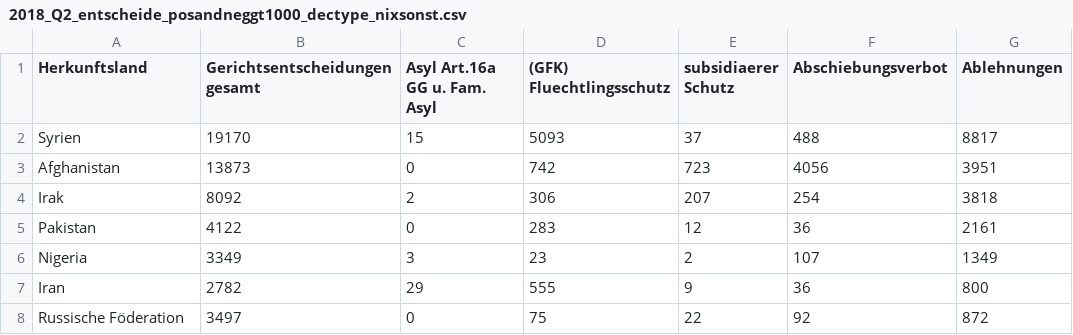
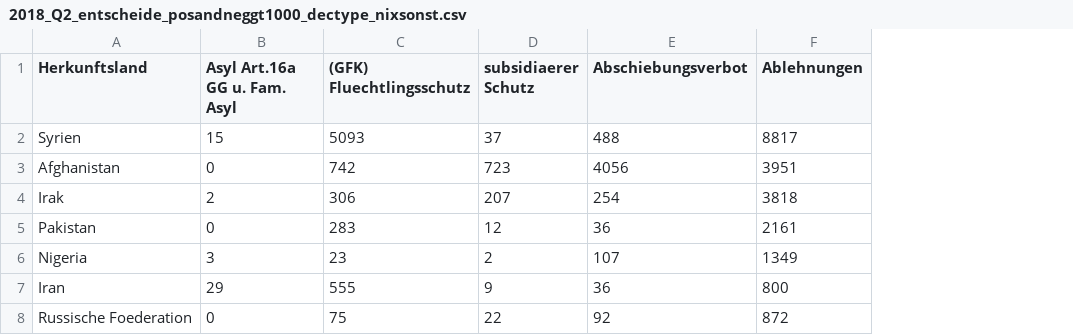
Before and after one commit to muc-fluechtlingsrat/gerichtsentscheide, a CSV file: Gerichtsentscheidungen/cooked/2018_Q2_entscheide_posandneggt1000_dectype_nixsonst.csv, drawn as a sheet; the diff names each change by its address in the sheet, - before the commit and + after, or states it on an @@ line.

```diff
--- a/Gerichtsentscheidungen/cooked/2018_Q2_entscheide_posandneggt1000_dectype_nixsonst.csv
+++ b/Gerichtsentscheidungen/cooked/2018_Q2_entscheide_posandneggt1000_dectype_nixsonst.csv
-column B (Gerichtsentscheidungen gesamt), rows 2-8: 19170 | 13873 | 8092 | 4122 | 3349 | 2782 | 3497
-A8 (Herkunftsland): Russische Föderation
+A8 (Herkunftsland): Russische Foederation
```
Also changed, not shown: Gerichtsentscheidungen/cooked/2018Q2.csv, Gerichtsentscheidungen/cooked/2018Q2_nopct.csv, 5 other files.
